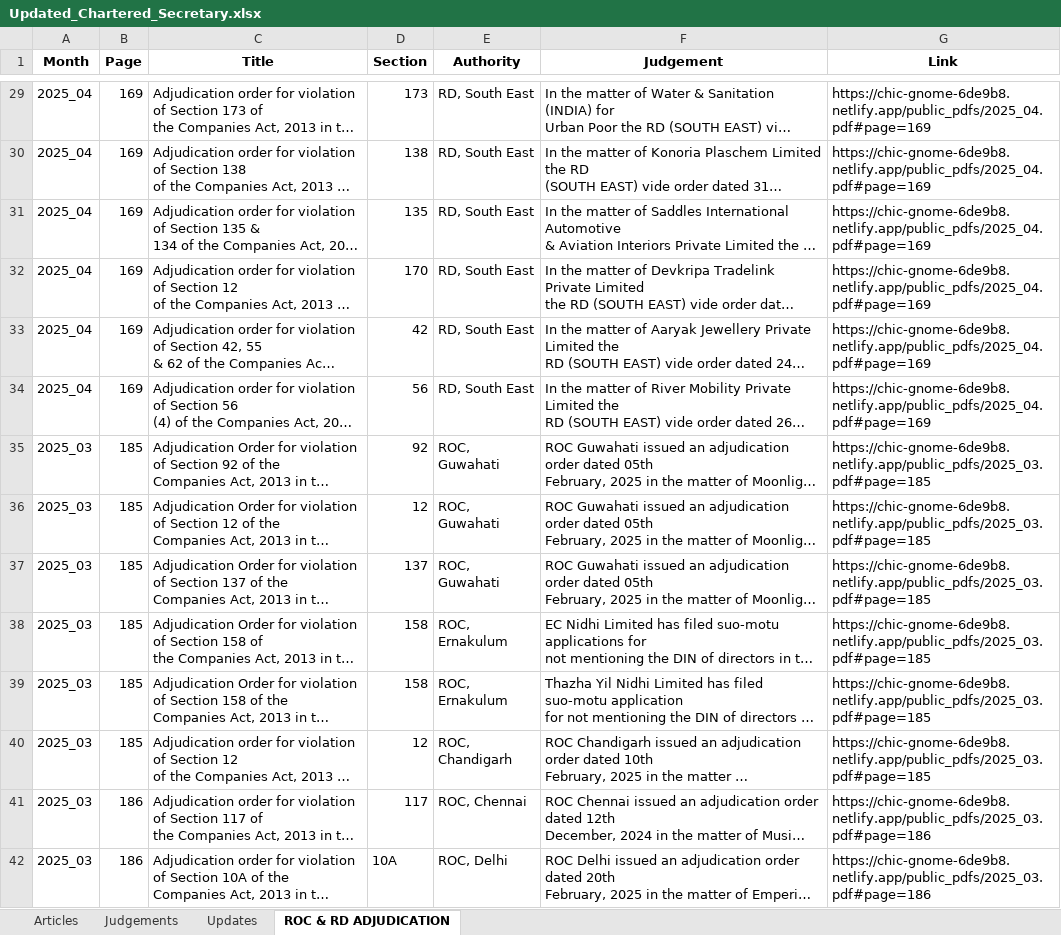
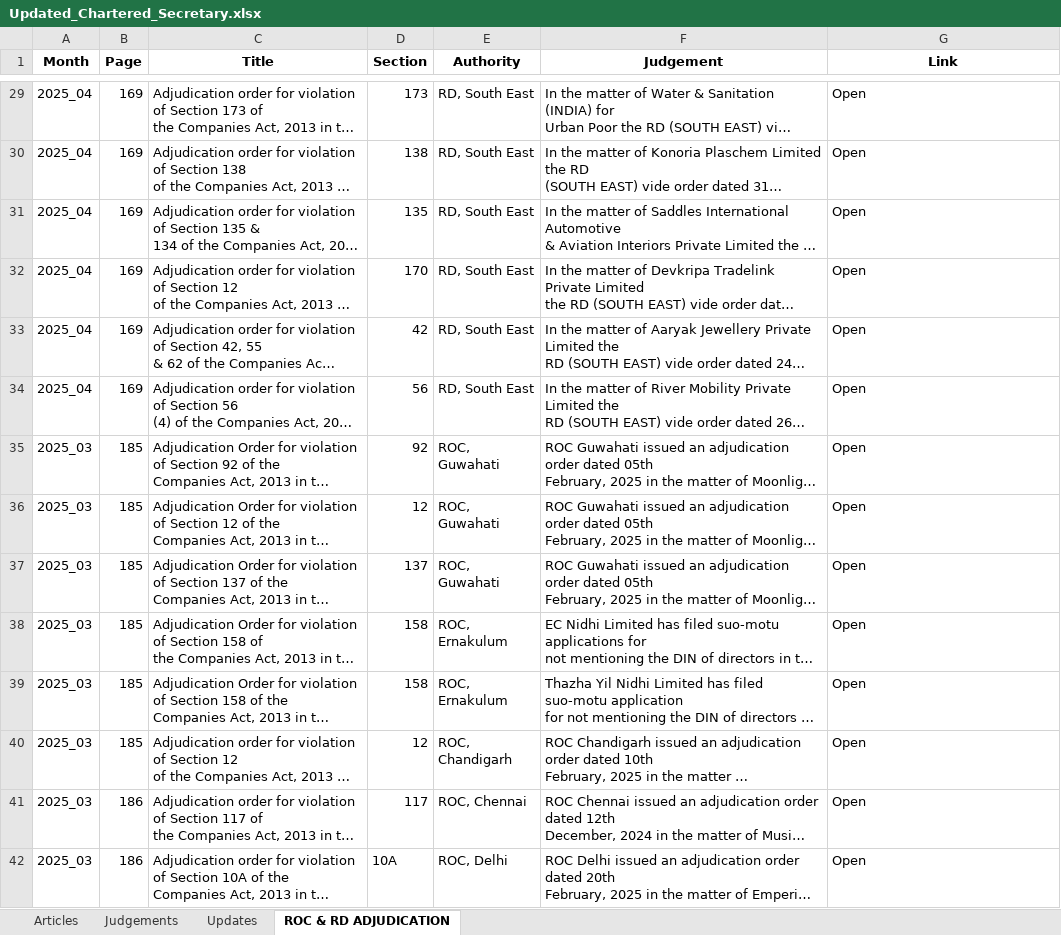
Before and after one commit to ComplianceInSight/chartered-secretary-app, an Excel workbook: Updated_Chartered_Secretary.xlsx, sheet ROC & RD ADJUDICATION, drawn as a sheet; only a part is shown, gaps mark what is left out; long unchanged cells end in …; values as stored, in another font and other column widths than the file's, no borders; the diff covers the shown part only; the diff names each change by its address in the sheet, - before the commit and + after, or states it on an @@ line.

```diff
--- a/Updated_Chartered_Secretary.xlsx (sheet ROC & RD ADJUDICATION)
+++ b/Updated_Chartered_Secretary.xlsx (sheet ROC & RD ADJUDICATION)
-G29:G34 (Link): https://chic-gnome-6de9b8.netlify.app/public_pdfs/2025_04.pdf#page=169
+G29:G34 (Link): Open
-G35:G40 (Link): https://chic-gnome-6de9b8.netlify.app/public_pdfs/2025_03.pdf#page=185
+G35:G40 (Link): Open
-G41:G42 (Link): https://chic-gnome-6de9b8.netlify.app/public_pdfs/2025_03.pdf#page=186
+G41:G42 (Link): Open
```
Also changed, not shown: 57 edited cells elsewhere in this sheet, sheet Articles, sheet Judgements, sheet Updates, 2 other files.
